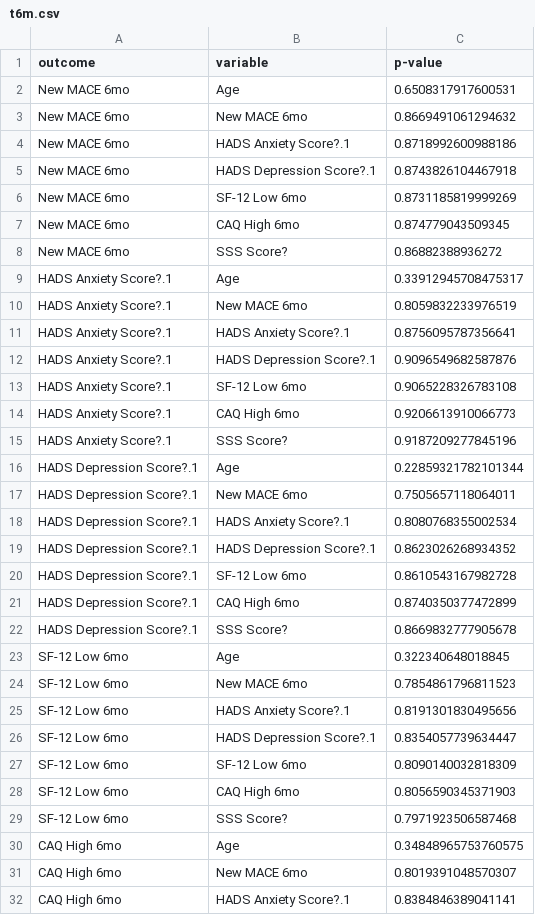
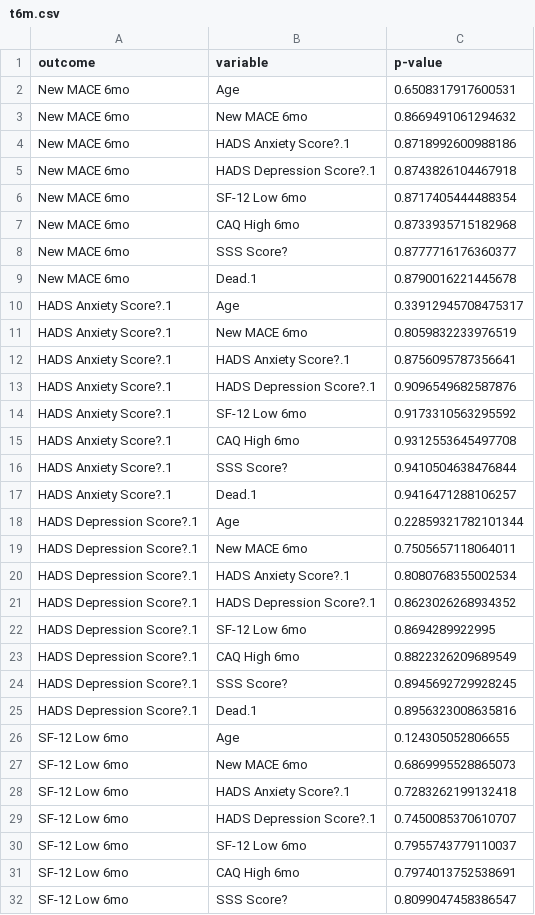
Before and after one commit to ricky-hu/wamida, a CSV file: t6m.csv, drawn as a sheet; only a part is shown; the shorter side is filled out with more unchanged rows; the diff covers the shown part only.

```diff
--- a/t6m.csv
+++ b/t6m.csv
@@ -5,5 +5,6 @@ New MACE 6mo,HADS Anxiety Score?.1,0.8718992600988186
 New MACE 6mo,HADS Depression Score?.1,0.8743826104467918
-New MACE 6mo,SF-12 Low 6mo,0.8731185819999269
-New MACE 6mo,CAQ High 6mo,0.874779043509345
-New MACE 6mo,SSS Score?,0.86882388936272
+New MACE 6mo,SF-12 Low 6mo,0.8717405444488354
+New MACE 6mo,CAQ High 6mo,0.8733935715182968
+New MACE 6mo,SSS Score?,0.8777716176360377
+New MACE 6mo,Dead.1,0.8790016221445678
 HADS Anxiety Score?.1,Age,0.33912945708475317
@@ -12,5 +13,6 @@ HADS Anxiety Score?.1,HADS Anxiety Score?.1,0.8756095787356641
 HADS Anxiety Score?.1,HADS Depression Score?.1,0.9096549682587876
-HADS Anxiety Score?.1,SF-12 Low 6mo,0.9065228326783108
-HADS Anxiety Score?.1,CAQ High 6mo,0.9206613910066773
-HADS Anxiety Score?.1,SSS Score?,0.9187209277845196
+HADS Anxiety Score?.1,SF-12 Low 6mo,0.9173310563295592
+HADS Anxiety Score?.1,CAQ High 6mo,0.9312553645497708
+HADS Anxiety Score?.1,SSS Score?,0.9410504638476844
+HADS Anxiety Score?.1,Dead.1,0.9416471288106257
 HADS Depression Score?.1,Age,0.22859321782101344
@@ -19,11 +21,12 @@ HADS Depression Score?.1,HADS Anxiety Score?.1,0.8080768355002534
 HADS Depression Score?.1,HADS Depression Score?.1,0.8623026268934352
-HADS Depression Score?.1,SF-12 Low 6mo,0.8610543167982728
-HADS Depression Score?.1,CAQ High 6mo,0.8740350377472899
-HADS Depression Score?.1,SSS Score?,0.8669832777905678
-SF-12 Low 6mo,Age,0.322340648018845
-SF-12 Low 6mo,New MACE 6mo,0.7854861796811523
-SF-12 Low 6mo,HADS Anxiety Score?.1,0.8191301830495656
-SF-12 Low 6mo,HADS Depression Score?.1,0.8354057739634447
-SF-12 Low 6mo,SF-12 Low 6mo,0.8090140032818309
-SF-12 Low 6mo,CAQ High 6mo,0.8056590345371903
-SF-12 Low 6mo,SSS Score?,0.7971923506587468
+HADS Depression Score?.1,SF-12 Low 6mo,0.8694289922995
+HADS Depression Score?.1,CAQ High 6mo,0.8822326209689549
+HADS Depression Score?.1,SSS Score?,0.8945692729928245
+HADS Depression Score?.1,Dead.1,0.8956323008635816
+SF-12 Low 6mo,Age,0.124305052806655
+SF-12 Low 6mo,New MACE 6mo,0.6869995528865073
+SF-12 Low 6mo,HADS Anxiety Score?.1,0.7283262199132418
+SF-12 Low 6mo,HADS Depression Score?.1,0.7450085370610707
+SF-12 Low 6mo,SF-12 Low 6mo,0.7955743779110037
+SF-12 Low 6mo,CAQ High 6mo,0.7974013752538691
+SF-12 Low 6mo,SSS Score?,0.8099047458386547
```
Also changed, not shown: 11 added rows and 10 edited cells elsewhere in this file, OR3m.csv, OR6m.csv, 5 other files.
